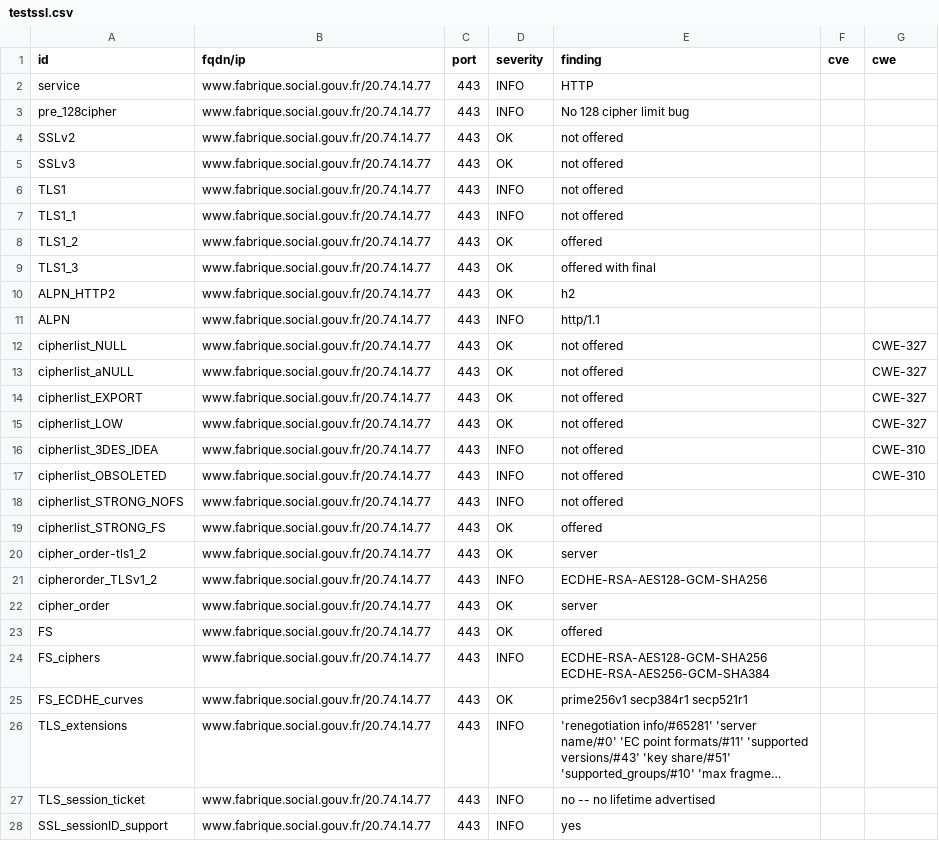
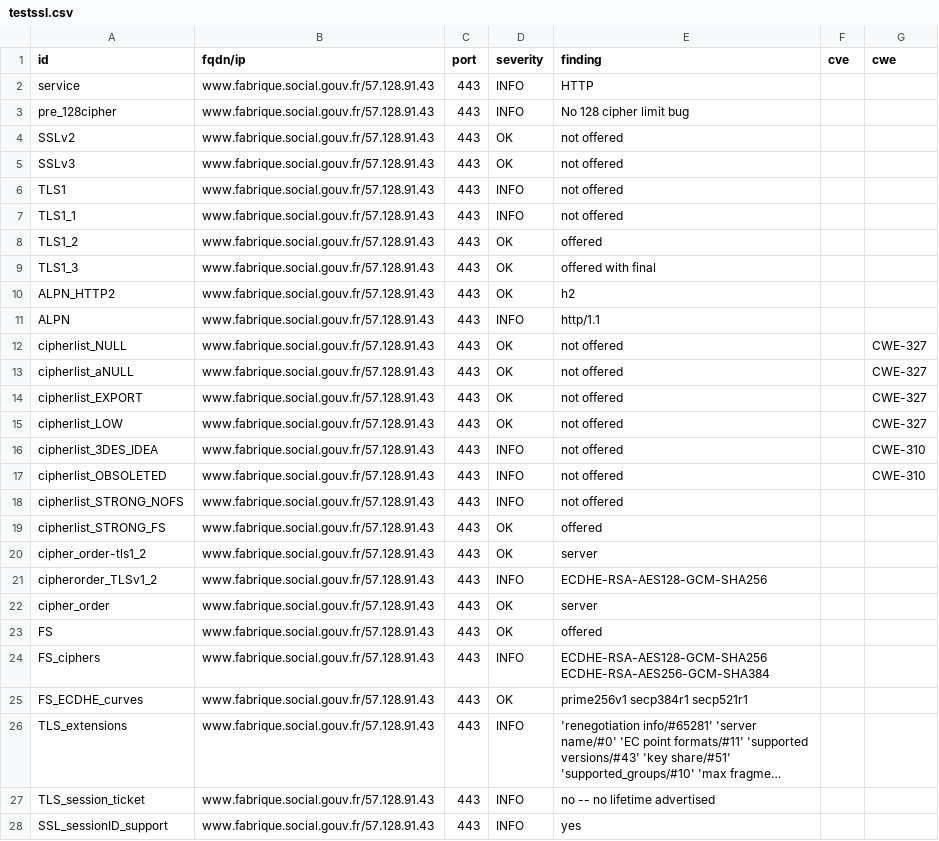
Before and after one commit to gabrielkocevar/Dashlord, a CSV file: results/aHR0cHM6Ly93d3cuZmFicmlxdWUuc29jaWFsLmdvdXYuZnI=/testssl.csv, drawn as a sheet; only a part is shown; long unchanged cells end in …; the diff covers the shown part only; the diff names each change by its address in the sheet, - before the commit and + after, or states it on an @@ line.

```diff
--- a/results/aHR0cHM6Ly93d3cuZmFicmlxdWUuc29jaWFsLmdvdXYuZnI=/testssl.csv
+++ b/results/aHR0cHM6Ly93d3cuZmFicmlxdWUuc29jaWFsLmdvdXYuZnI=/testssl.csv
-B2:B28 (fqdn/ip): www.fabrique.social.gouv.fr/20.74.14.77
+B2:B28 (fqdn/ip): www.fabrique.social.gouv.fr/57.128.91.43
```
Also changed, not shown: 138 edited cells elsewhere in this file, 19 other files.
